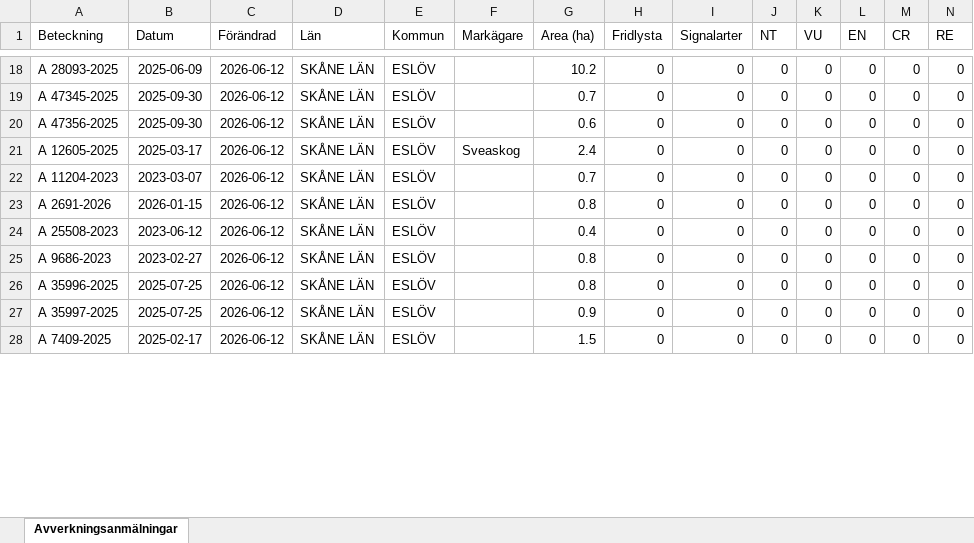
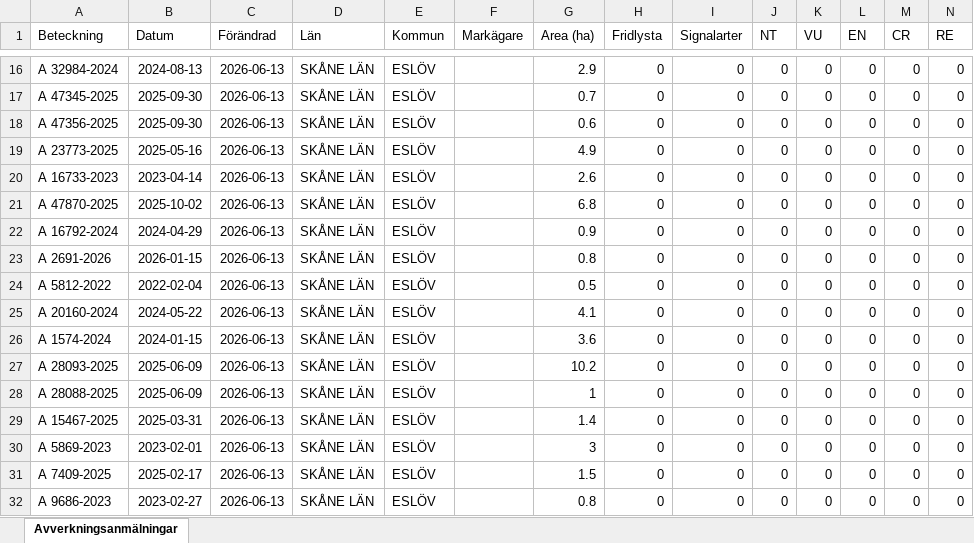
Before and after one commit to klasma/Logging_1285, an Excel workbook: Översikt ESLÖV.xlsx, sheet Avverkningsanmälningar, drawn as a sheet; only a part is shown, gaps mark what is left out; values as stored, in another font and other column widths than the file's, no borders; addresses are those after the commit; rows hold the shown columns only; the diff covers the shown part only; the diff names each change by its address in the sheet, - before the commit and + after, or states it on an @@ line.

```diff
--- a/Översikt ESLÖV.xlsx (sheet Avverkningsanmälningar)
+++ b/Översikt ESLÖV.xlsx (sheet Avverkningsanmälningar)
-A16 (Beteckning): A 28093-2025
+A16 (Beteckning): A 32984-2024
-B16 (Datum): 2025-06-09
+B16 (Datum): 2024-08-13
-C16:C20 (Förändrad): 2026-06-12
+C16:C20 (Förändrad): 2026-06-13
-G16 (Area (ha)): 10.2
+G16 (Area (ha)): 2.9
-A19 (Beteckning): A 12605-2025
+A19 (Beteckning): A 23773-2025
-B19 (Datum): 2025-03-17
+B19 (Datum): 2025-05-16
-F19 (Markägare): Sveaskog
+F19 (Markägare): (empty)
-G19 (Area (ha)): 2.4
+G19 (Area (ha)): 4.9
-A20 (Beteckning): A 11204-2023
+A20 (Beteckning): A 16733-2023
-B20 (Datum): 2023-03-07
+B20 (Datum): 2023-04-14
-G20 (Area (ha)): 0.7
+G20 (Area (ha)): 2.6
+row 21: A 47870-2025 | 2025-10-02 | 2026-06-13 | SKÅNE LÄN | ESLÖV |  | 6.8 | 0 | 0 | 0 | 0 | 0 | 0 | 0
+row 22: A 16792-2024 | 2024-04-29 | 2026-06-13 | SKÅNE LÄN | ESLÖV |  | 0.9 | 0 | 0 | 0 | 0 | 0 | 0 | 0
-C23:C25 (Förändrad): 2026-06-12
+C23:C25 (Förändrad): 2026-06-13
-A24 (Beteckning): A 25508-2023
+A24 (Beteckning): A 5812-2022
-B24 (Datum): 2023-06-12
+B24 (Datum): 2022-02-04
-G24 (Area (ha)): 0.4
+G24 (Area (ha)): 0.5
-A25 (Beteckning): A 9686-2023
+A25 (Beteckning): A 20160-2024
-B25 (Datum): 2023-02-27
+B25 (Datum): 2024-05-22
-G25 (Area (ha)): 0.8
+G25 (Area (ha)): 4.1
+row 26: A 1574-2024 | 2024-01-15 | 2026-06-13 | SKÅNE LÄN | ESLÖV |  | 3.6 | 0 | 0 | 0 | 0 | 0 | 0 | 0
-A27 (Beteckning): A 35996-2025
+A27 (Beteckning): A 28093-2025
-B27 (Datum): 2025-07-25
+B27 (Datum): 2025-06-09
-C27 (Förändrad): 2026-06-12
+C27 (Förändrad): 2026-06-13
-G27 (Area (ha)): 0.8
+G27 (Area (ha)): 10.2
+row 28: A 28088-2025 | 2025-06-09 | 2026-06-13 | SKÅNE LÄN | ESLÖV |  | 1 | 0 | 0 | 0 | 0 | 0 | 0 | 0
+row 29: A 15467-2025 | 2025-03-31 | 2026-06-13 | SKÅNE LÄN | ESLÖV |  | 1.4 | 0 | 0 | 0 | 0 | 0 | 0 | 0
-A30 (Beteckning): A 35997-2025
+A30 (Beteckning): A 5869-2023
-B30 (Datum): 2025-07-25
+B30 (Datum): 2023-02-01
-C30:C31 (Förändrad): 2026-06-12
+C30:C31 (Förändrad): 2026-06-13
-G30 (Area (ha)): 0.9
+G30 (Area (ha)): 3
+row 32: A 9686-2023 | 2023-02-27 | 2026-06-13 | SKÅNE LÄN | ESLÖV |  | 0.8 | 0 | 0 | 0 | 0 | 0 | 0 | 0
```
Also changed, not shown: 10 added rows, 16 removed rows and 116 edited cells elsewhere in this sheet, artfynd/A 1510-2024 artfynd.xlsx, artfynd/A 24809-2025 artfynd.xlsx, 22 other files.
